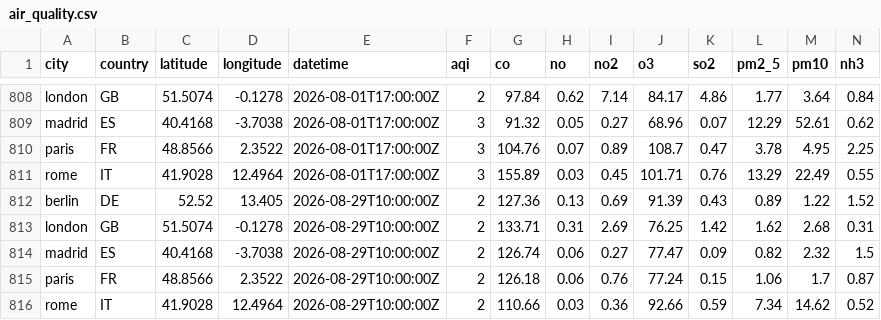
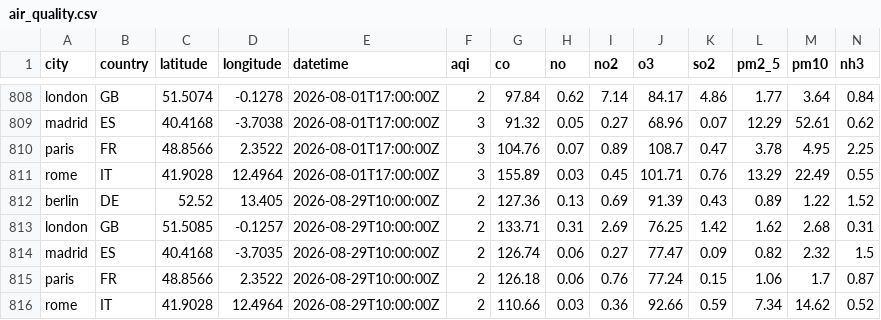
Before and after one commit to anthonyRanivoarison/weather-pipeline, a CSV file: data/clean/air_quality.csv, drawn as a sheet; only a part is shown, gaps mark what is left out.

```diff
--- a/data/clean/air_quality.csv
+++ b/data/clean/air_quality.csv
@@ -812,4 +812,4 @@ rome,IT,41.9028,12.4964,2026-08-01T17:00:00Z,3,155.89,0.03,0.45,101.71,0.76,13.2
 berlin,DE,52.52,13.405,2026-08-29T10:00:00Z,2,127.36,0.13,0.69,91.39,0.43,0.89,1.22,1.52
-london,GB,51.5074,-0.1278,2026-08-29T10:00:00Z,2,133.71,0.31,2.69,76.25,1.42,1.62,2.68,0.31
-madrid,ES,40.4168,-3.7038,2026-08-29T10:00:00Z,2,126.74,0.06,0.27,77.47,0.09,0.82,2.32,1.5
+london,GB,51.5085,-0.1257,2026-08-29T10:00:00Z,2,133.71,0.31,2.69,76.25,1.42,1.62,2.68,0.31
+madrid,ES,40.4168,-3.7035,2026-08-29T10:00:00Z,2,126.74,0.06,0.27,77.47,0.09,0.82,2.32,1.5
 paris,FR,48.8566,2.3522,2026-08-29T10:00:00Z,2,126.18,0.06,0.76,77.24,0.15,1.06,1.7,0.87
```
Also changed, not shown: 5 other files.
